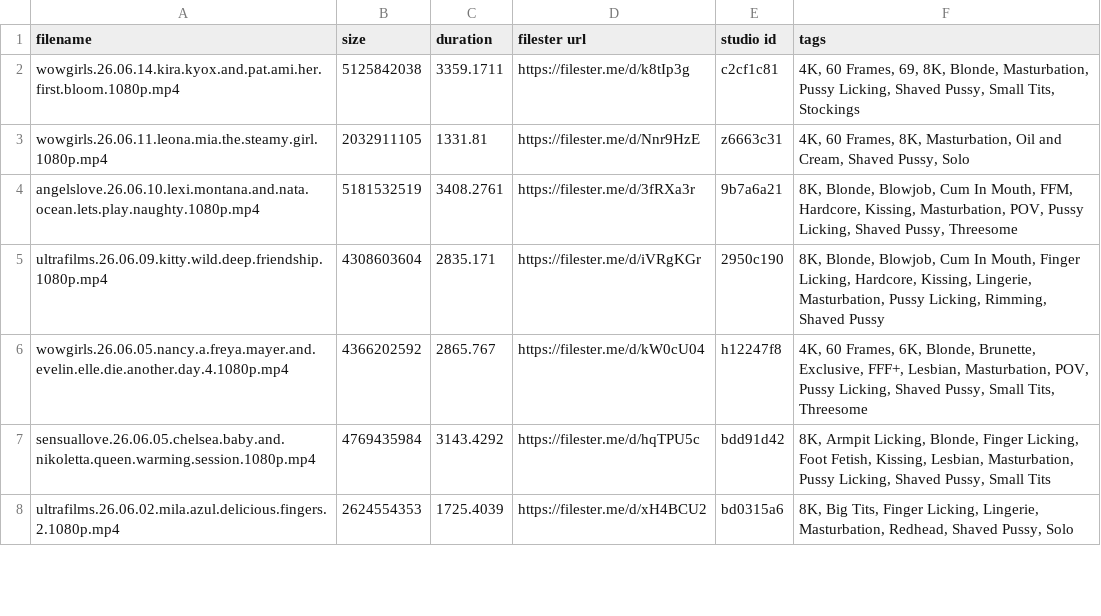
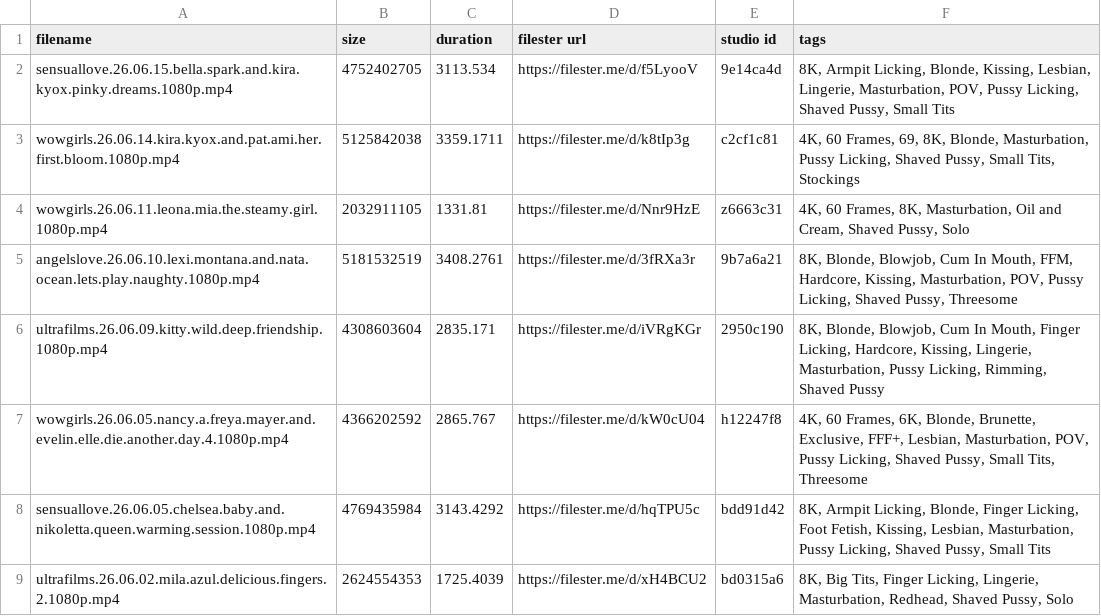
Before and after one commit to hyper440/wow, a CSV file: filester-albums.csv, drawn as a sheet; only a part is shown; the diff names each change by its address in the sheet, - before the commit and + after, or states it on an @@ line.

Commit message:
Update filester-albums.csv

```diff
--- a/filester-albums.csv
+++ b/filester-albums.csv
+row 2: sensuallove.26.06.15.bella.spark.and.kira.kyox.pinky.dreams.1080p.mp4 | 4752402705 | 3113.534 | https://filester.me/d/f5LyooV | 9e14ca4d | 8K, Armpit Licking, Blonde, Kissing, Lesbian, Lingerie, Masturbation, POV, Pussy Licking, Shaved Pussy, Small Tits
```
